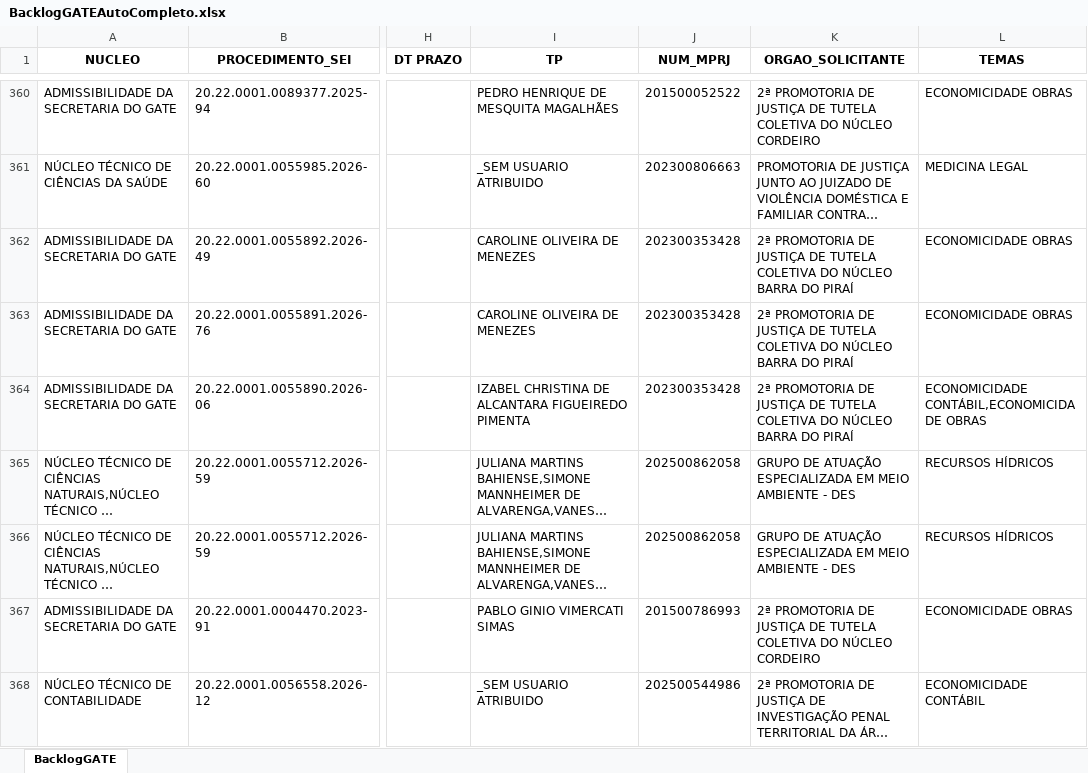
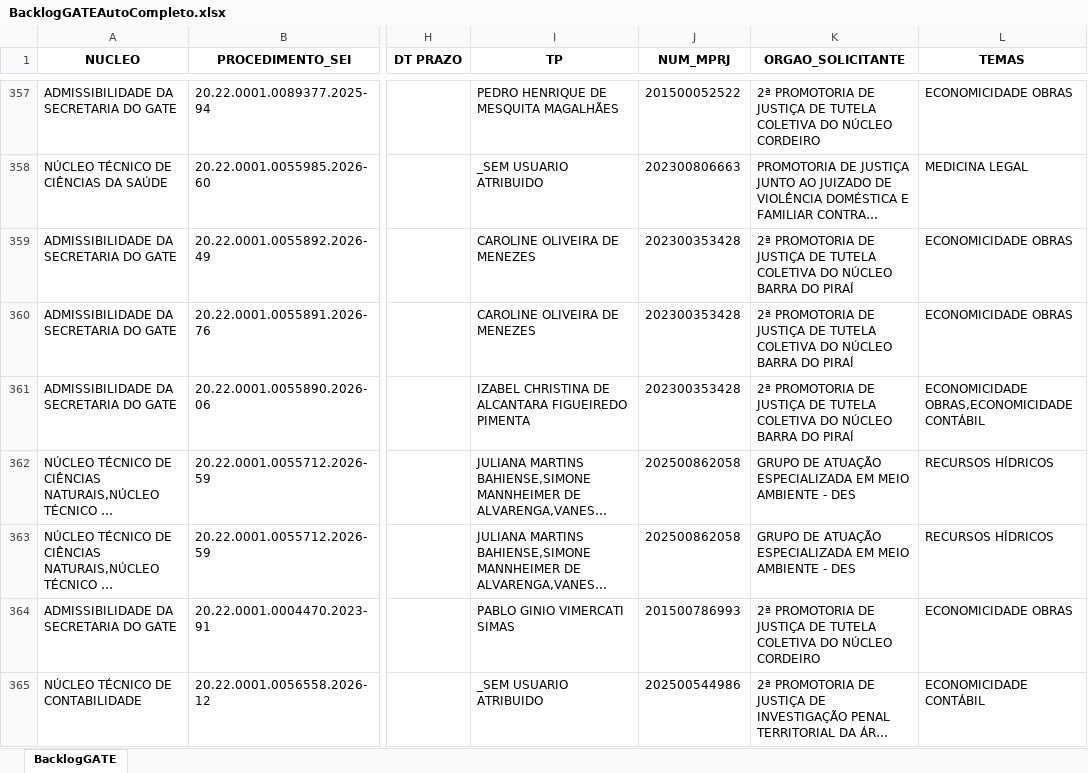
Before and after one commit to cdadosgate/backlog-GATE, an Excel workbook: BacklogGATEAutoCompleto.xlsx, sheet BacklogGATE, drawn as a sheet; only a part is shown, gaps mark what is left out; long unchanged cells end in …; values as stored, in another font and other column widths than the file's, no borders; addresses are those after the commit; the diff covers the shown part only; the diff names each change by its address in the sheet, - before the commit and + after, or states it on an @@ line.

Commit message:
Add backlog, prod, and saida_sem_it - 2026-10-16 12:30:04

```diff
--- a/BacklogGATEAutoCompleto.xlsx (sheet BacklogGATE)
+++ b/BacklogGATEAutoCompleto.xlsx (sheet BacklogGATE)
-L361 (TEMAS): ECONOMICIDADE CONTÁBIL,ECONOMICIDADE OBRAS
+L361 (TEMAS): ECONOMICIDADE OBRAS,ECONOMICIDADE CONTÁBIL
```
Also changed, not shown: 3 added rows, 4 removed rows and 18 edited cells elsewhere in this sheet, SaidaSemITGATEAutoCompleto.xlsx, 1 other file.
